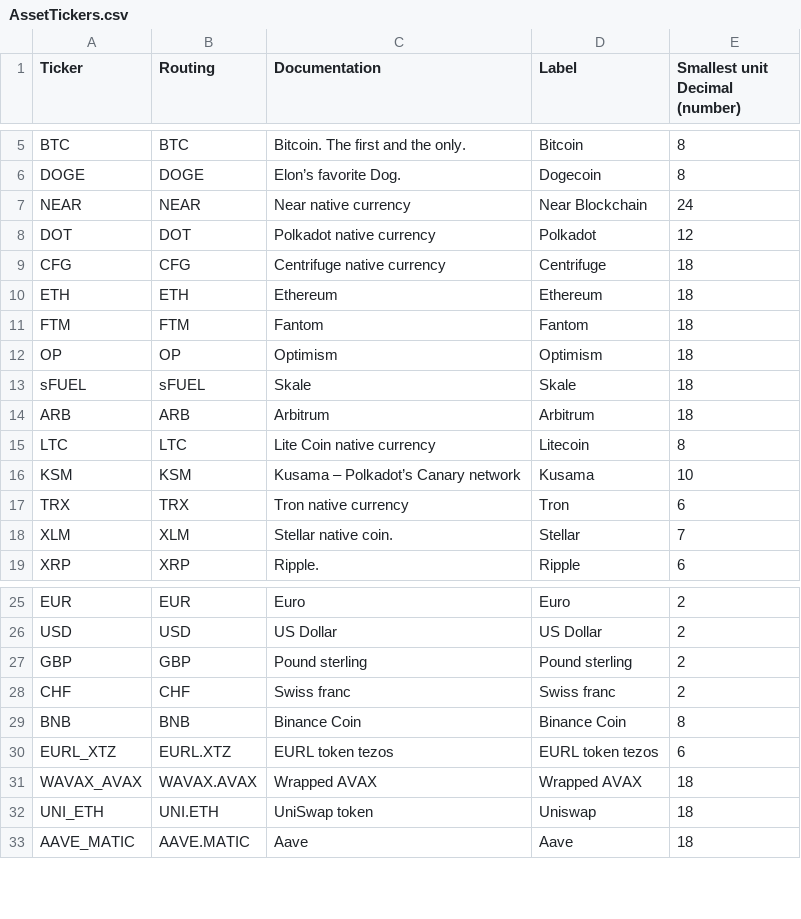
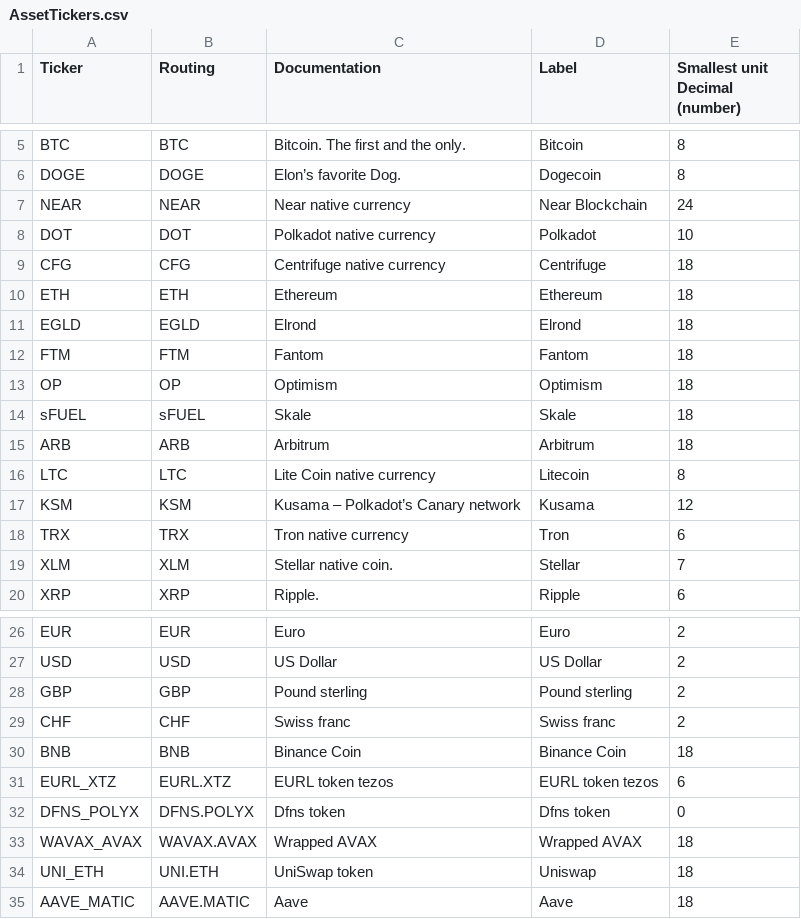
Before and after one commit to dfns/dfns-api-docs, a CSV file: AssetTickers.csv, drawn as a sheet; only a part is shown, gaps mark what is left out.

Commit message:
Add Elrond to supported assets

```diff
--- a/AssetTickers.csv
+++ b/AssetTickers.csv
@@ -7,5 +7,6 @@ DOGE, DOGE, Elon’s favorite Dog., Dogecoin,8
 NEAR, NEAR, Near native currency, Near Blockchain,24
-DOT, DOT, Polkadot native currency, Polkadot,12
+DOT, DOT, Polkadot native currency, Polkadot,10
 CFG, CFG, Centrifuge native currency, Centrifuge,18
 ETH, ETH, Ethereum, Ethereum,18
+EGLD, EGLD, Elrond, Elrond,18
 FTM, FTM, Fantom, Fantom,18
@@ -15,3 +16,3 @@ ARB, ARB, Arbitrum, Arbitrum,18
 LTC, LTC, Lite Coin native currency, Litecoin,8
-KSM, KSM, Kusama – Polkadot’s Canary network, Kusama,10
+KSM, KSM, Kusama – Polkadot’s Canary network, Kusama,12
 TRX, TRX, Tron native currency, Tron,6
@@ -28,4 +29,5 @@ GBP, GBP, Pound sterling, Pound sterling,2
 CHF, CHF, Swiss franc, Swiss franc,2
-BNB, BNB, Binance Coin, Binance Coin,8
+BNB, BNB, Binance Coin, Binance Coin,18
 EURL_XTZ, EURL.XTZ, EURL token tezos,EURL token tezos,6
+DFNS_POLYX, DFNS.POLYX, Dfns token, Dfns token,0
 WAVAX_AVAX, WAVAX.AVAX, Wrapped AVAX, Wrapped AVAX,18
```
